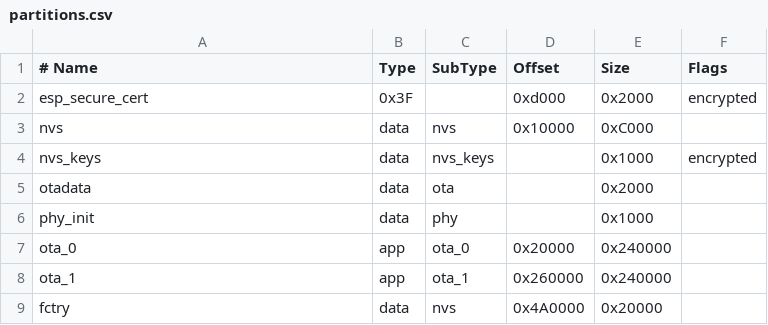
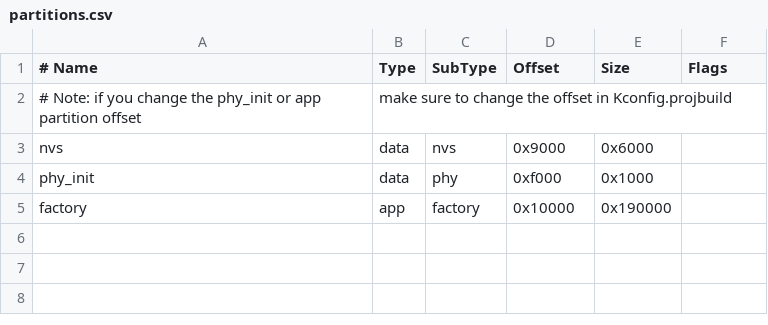
Before and after one commit to airowl-iot/airowl, a CSV file: partitions.csv, drawn as a sheet; removed rows and columns are numbered as before the commit, all else as after; the diff names each change by its address in the sheet, - before the commit and + after, or states it on an @@ line.

Commit message:
Complete Airowl With UI & Sensor Data

```diff
--- a/partitions.csv
+++ b/partitions.csv
-row 2: esp_secure_cert | 0x3F |  | 0xd000 | 0x2000 | encrypted
+row 2: # Note: if you change the phy_init or app partition offset | make sure to change the offset in Kconfig.projbuild
-D3 (Offset): 0x10000
+D3 (Offset): 0x9000
-E3 (Size): 0xC000
+E3 (Size): 0x6000
-row 4: nvs_keys | data | nvs_keys |  | 0x1000 | encrypted
-row 5: otadata | data | ota |  | 0x2000
-D4 (Offset): (empty)
+D4 (Offset): 0xf000
-row 7: ota_0 | app | ota_0 | 0x20000 | 0x240000
-row 8: ota_1 | app | ota_1 | 0x260000 | 0x240000
-row 9: fctry | data | nvs | 0x4A0000 | 0x20000
+row 5: factory | app | factory | 0x10000 | 0x190000
```
Also changed, not shown: 54 other files.
